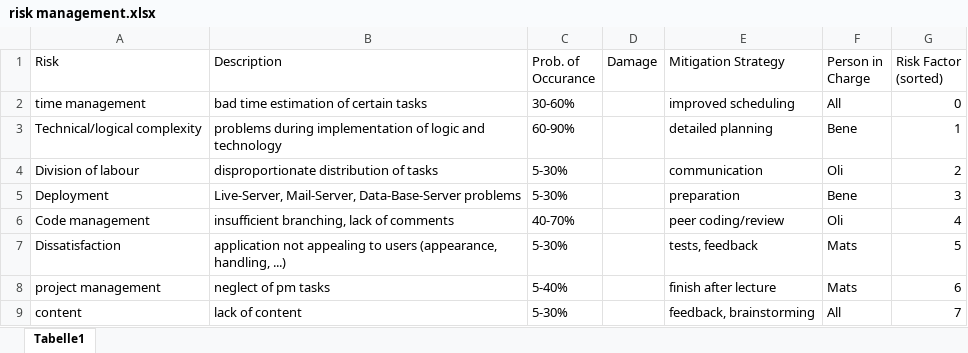
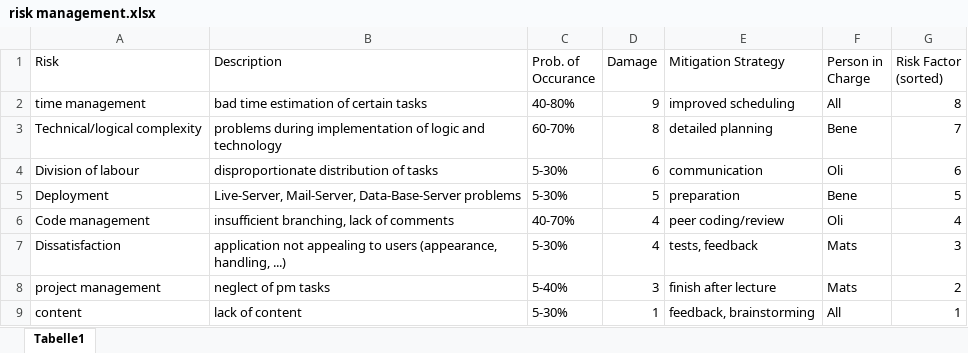
Before and after one commit to i3ene/decksterous, an Excel workbook: files/risk management.xlsx, sheet Tabelle1, drawn as a sheet; values as stored, in another font and other column widths than the file's, no borders; the diff names each change by its address in the sheet, - before the commit and + after, or states it on an @@ line.

Commit message:
adjusted risk management

```diff
--- a/files/risk management.xlsx (sheet Tabelle1)
+++ b/files/risk management.xlsx (sheet Tabelle1)
-C2 (Prob. of Occurance): 30-60%
+C2 (Prob. of Occurance): 40-80%
-D2 (Damage): (empty)
+D2 (Damage): 9
-G2 (Risk Factor (sorted)): 0
+G2 (Risk Factor (sorted)): 8
-C3 (Prob. of Occurance): 60-90%
+C3 (Prob. of Occurance): 60-70%
-D3 (Damage): (empty)
+D3 (Damage): 8
-G3 (Risk Factor (sorted)): 1
+G3 (Risk Factor (sorted)): 7
-D4 (Damage): (empty)
+D4 (Damage): 6
-G4 (Risk Factor (sorted)): 2
+G4 (Risk Factor (sorted)): 6
-D5 (Damage): (empty)
+D5 (Damage): 5
-G5 (Risk Factor (sorted)): 3
+G5 (Risk Factor (sorted)): 5
-D6:D7 (Damage): (empty)
+D6:D7 (Damage): 4
-G7 (Risk Factor (sorted)): 5
+G7 (Risk Factor (sorted)): 3
-D8 (Damage): (empty)
+D8 (Damage): 3
-G8 (Risk Factor (sorted)): 6
+G8 (Risk Factor (sorted)): 2
-D9 (Damage): (empty)
+D9 (Damage): 1
-G9 (Risk Factor (sorted)): 7
+G9 (Risk Factor (sorted)): 1
```
